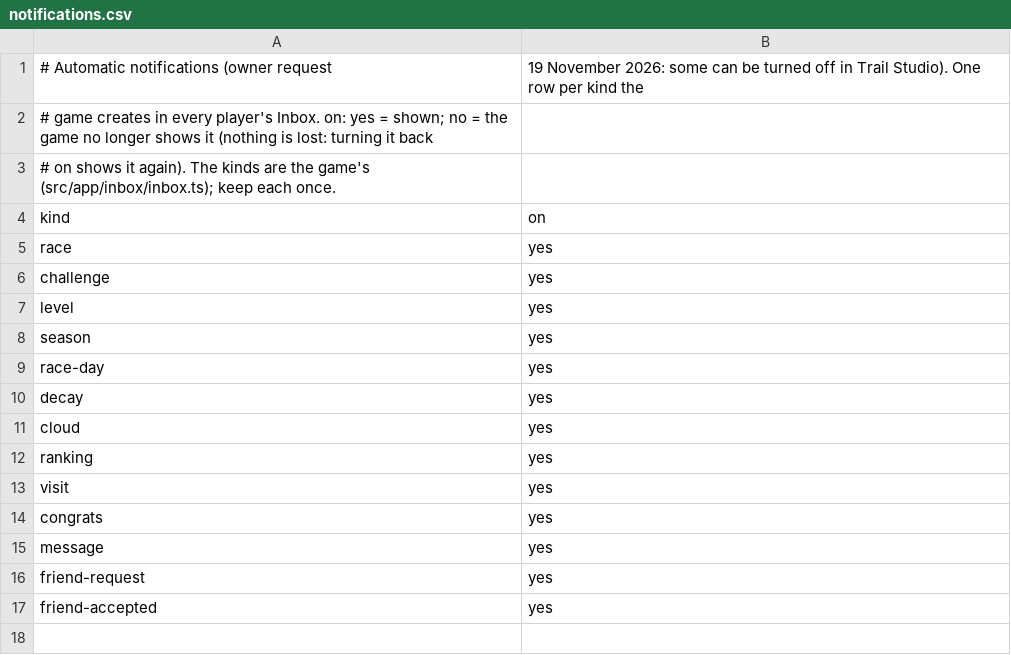
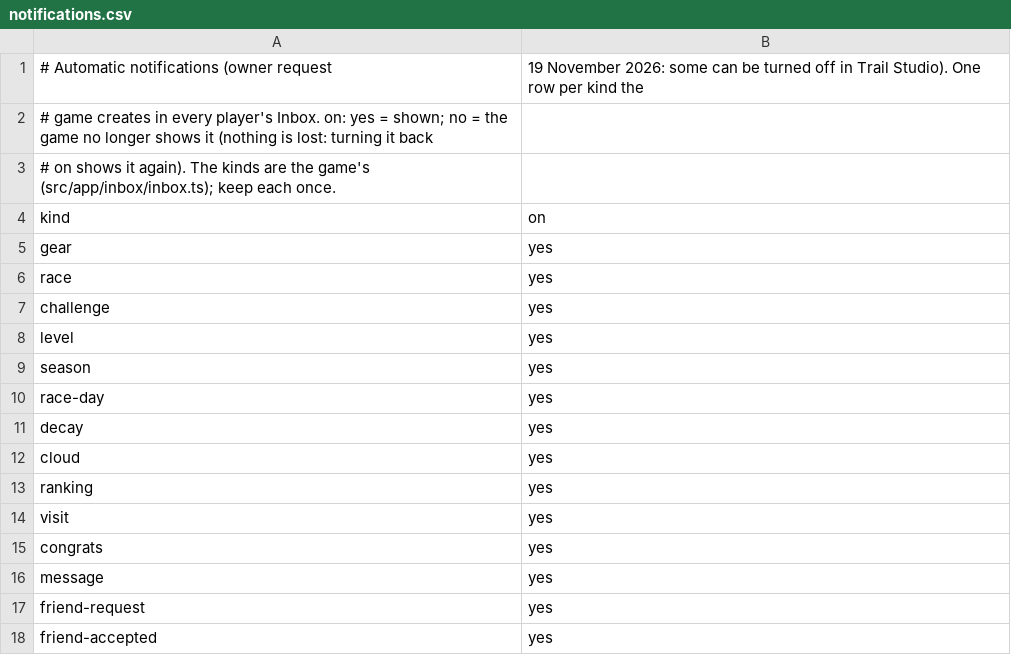
Before and after one commit to pablojali/TRAILGAME, a CSV file: src/data/notifications.csv, drawn as a sheet.

```diff
--- a/src/data/notifications.csv
+++ b/src/data/notifications.csv
@@ -4,2 +4,3 @@
 kind,on
+gear,yes
 race,yes
```
Also changed, not shown: 30 other files.
